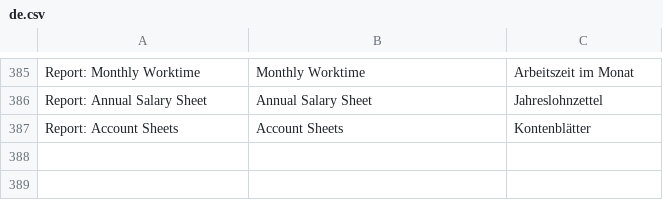
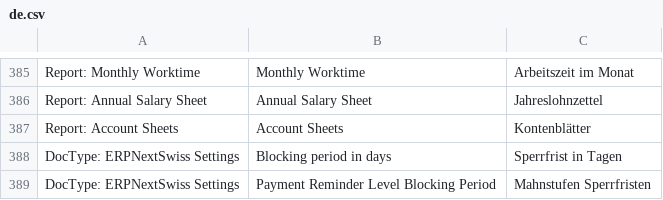
Before and after one commit to libracore/erpnextswiss, a CSV file: erpnextswiss/translations/de.csv, drawn as a sheet; only a part is shown, gaps mark what is left out.

Commit message:
v1.17.2; Payment Reminder Level Blocking Period

```diff
--- a/erpnextswiss/translations/de.csv
+++ b/erpnextswiss/translations/de.csv
@@ -387 +387,3 @@ Report: Annual Salary Sheet,Annual Salary Sheet,Jahreslohnzettel
 Report: Account Sheets,Account Sheets,Kontenblätter
+DocType: ERPNextSwiss Settings,Blocking period in days,Sperrfrist in Tagen
+DocType: ERPNextSwiss Settings,Payment Reminder Level Blocking Period,Mahnstufen Sperrfristen
```
Also changed, not shown: 6 other files.
